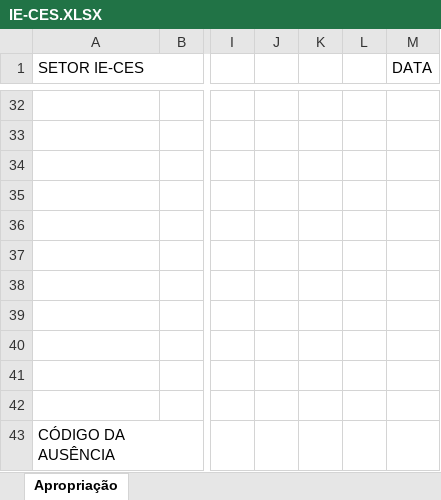
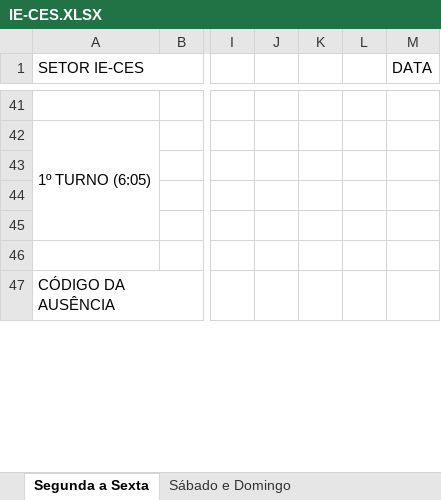
Before and after one commit to flipbit03/sisaprop, an Excel workbook: outputs/autoaprop.xlsx/autoapropxlsx/IE-CES.XLSX, sheet Segunda a Sexta, drawn as a sheet; only a part is shown, gaps mark what is left out; values as stored, in another font and other column widths than the file's, no cell formats; removed rows and columns are numbered as before the commit, all else as after; rows hold the shown columns only; the diff covers the shown part only; the diff names each change by its address in the sheet, - before the commit and + after, or states it on an @@ line.

```diff
--- a/outputs/autoaprop.xlsx/autoapropxlsx/IE-CES.XLSX (sheet Segunda a Sexta)
+++ b/outputs/autoaprop.xlsx/autoapropxlsx/IE-CES.XLSX (sheet Segunda a Sexta)
-sheet tab: Apropriação
+sheet tab: Segunda a Sexta
+sheet tab: Sábado e Domingo
-column J, empty
+column L, empty
-A42 (SETOR IE-CES): (empty)
+A42 (SETOR IE-CES): 1º TURNO (6:05)
+A42:A45 merged
-row 34: (empty)
-row 35: (empty)
-row 36: (empty)
-row 37: (empty)
-row 38: (empty)
```
Also changed, not shown: 9 added rows, 52 edited cells and merged cells elsewhere in this sheet, cell formats, charts or pictures, maps/autoaprop.xlsx, outputs/autoaprop.xlsx/autoapropxlsx/IG.XLSX, 1 other file.
